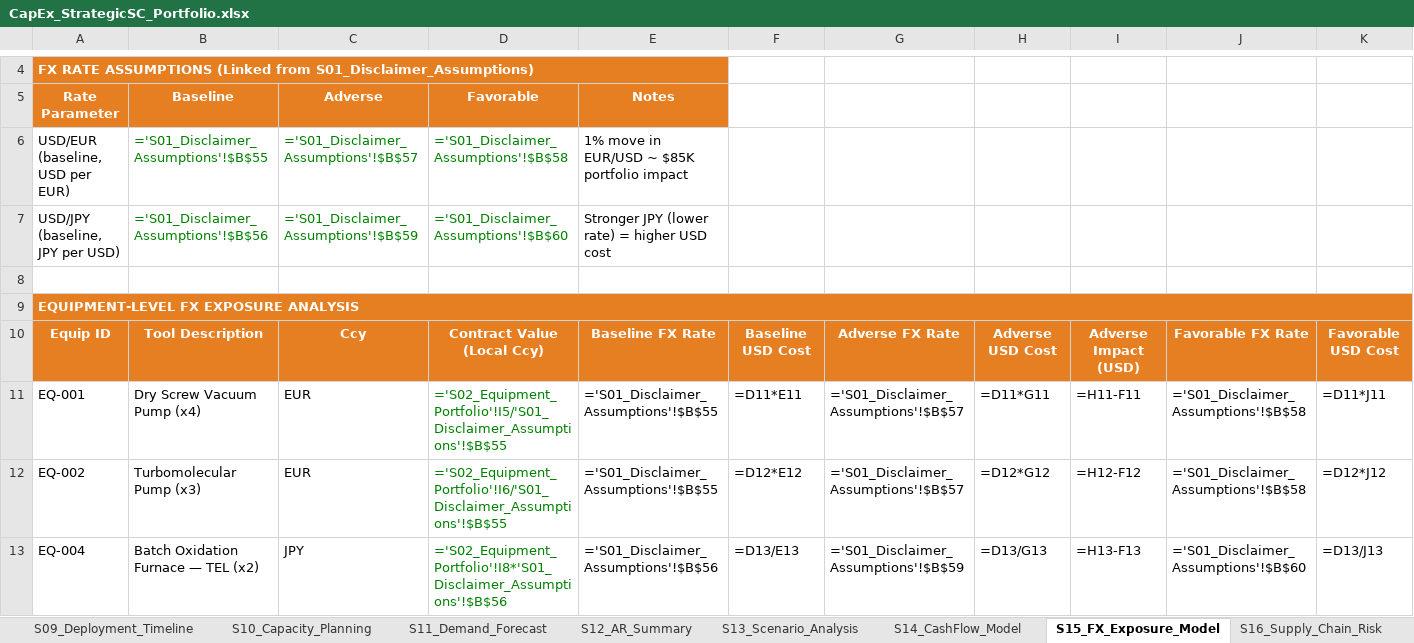
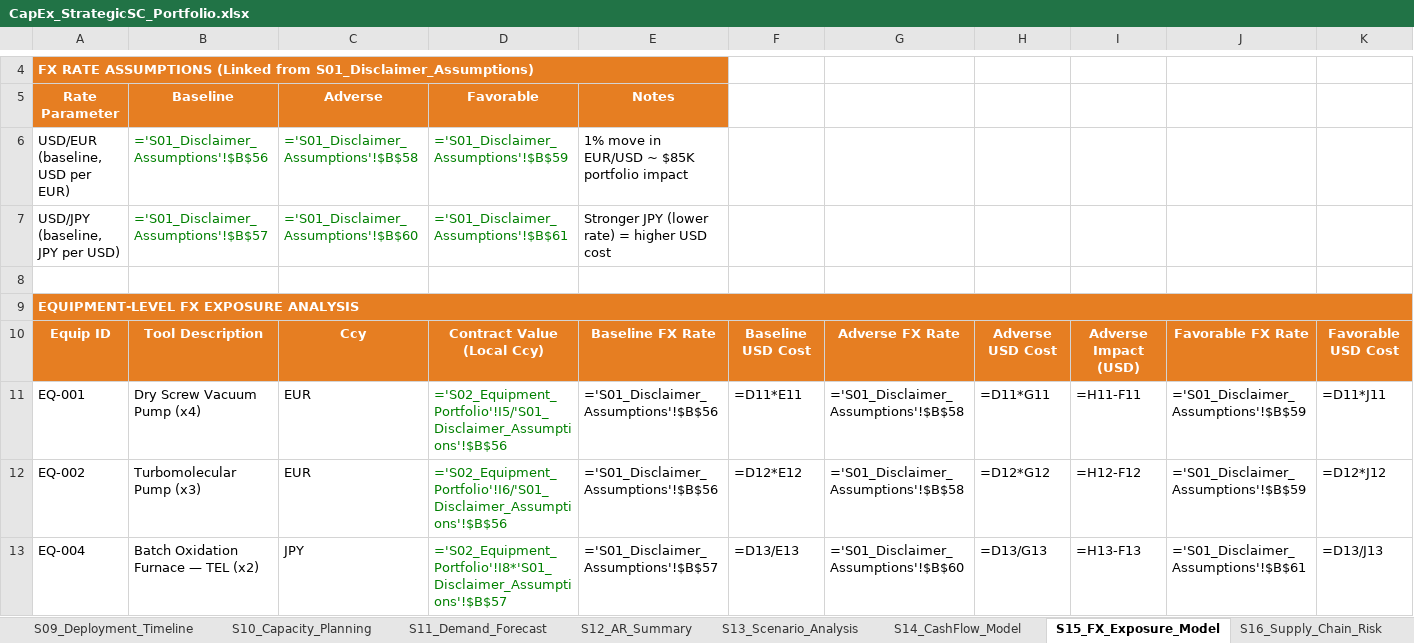
Before and after one commit to Kangooaus/Portfolio_CapEx_StrategicSC, an Excel workbook: downloads/CapEx_StrategicSC_Portfolio.xlsx, sheet S15_FX_Exposure_Model, drawn as a sheet; only a part is shown, gaps mark what is left out; values as stored, in another font and other column widths than the file's, no borders; formulas without a stored value are shown as written; the diff covers the shown part only; the diff names each change by its address in the sheet, - before the commit and + after, or states it on an @@ line.

```diff
--- a/downloads/CapEx_StrategicSC_Portfolio.xlsx (sheet S15_FX_Exposure_Model)
+++ b/downloads/CapEx_StrategicSC_Portfolio.xlsx (sheet S15_FX_Exposure_Model)
-B6: ='S01_Disclaimer_Assumptions'!$B$55
+B6: ='S01_Disclaimer_Assumptions'!$B$56
-C6: ='S01_Disclaimer_Assumptions'!$B$57
+C6: ='S01_Disclaimer_Assumptions'!$B$58
-D6: ='S01_Disclaimer_Assumptions'!$B$58
+D6: ='S01_Disclaimer_Assumptions'!$B$59
-B7: ='S01_Disclaimer_Assumptions'!$B$56
+B7: ='S01_Disclaimer_Assumptions'!$B$57
-C7: ='S01_Disclaimer_Assumptions'!$B$59
+C7: ='S01_Disclaimer_Assumptions'!$B$60
-D7: ='S01_Disclaimer_Assumptions'!$B$60
+D7: ='S01_Disclaimer_Assumptions'!$B$61
-D11: ='S02_Equipment_Portfolio'!I5/'S01_Disclaimer_Assumptions'!$B$55
+D11: ='S02_Equipment_Portfolio'!I5/'S01_Disclaimer_Assumptions'!$B$56
-E11:E12: ='S01_Disclaimer_Assumptions'!$B$55
+E11:E12: ='S01_Disclaimer_Assumptions'!$B$56
-G11:G12: ='S01_Disclaimer_Assumptions'!$B$57
+G11:G12: ='S01_Disclaimer_Assumptions'!$B$58
-J11:J12: ='S01_Disclaimer_Assumptions'!$B$58
+J11:J12: ='S01_Disclaimer_Assumptions'!$B$59
-D12: ='S02_Equipment_Portfolio'!I6/'S01_Disclaimer_Assumptions'!$B$55
+D12: ='S02_Equipment_Portfolio'!I6/'S01_Disclaimer_Assumptions'!$B$56
-D13: ='S02_Equipment_Portfolio'!I8*'S01_Disclaimer_Assumptions'!$B$56
+D13: ='S02_Equipment_Portfolio'!I8*'S01_Disclaimer_Assumptions'!$B$57
-E13: ='S01_Disclaimer_Assumptions'!$B$56
+E13: ='S01_Disclaimer_Assumptions'!$B$57
-G13: ='S01_Disclaimer_Assumptions'!$B$59
+G13: ='S01_Disclaimer_Assumptions'!$B$60
-J13: ='S01_Disclaimer_Assumptions'!$B$60
+J13: ='S01_Disclaimer_Assumptions'!$B$61
```
Also changed, not shown: 28 edited cells elsewhere in this sheet, sheet S05_TCO_Downtime_Model, sheet S04_Should_Cost_Model, sheet S23_Inventory_Buffer_Planning, sheet S01_Disclaimer_Assumptions, sheet S10_Capacity_Planning, 3 other files.
